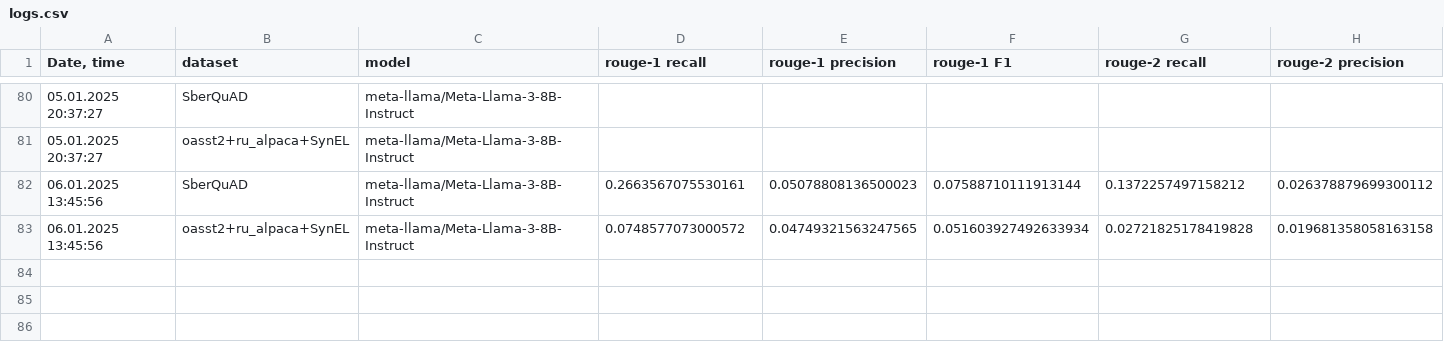
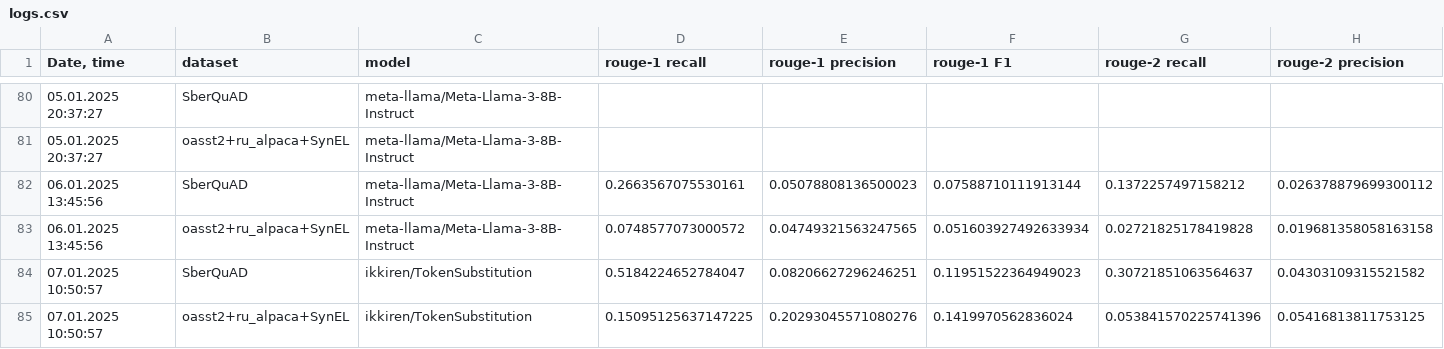
Before and after one commit to litvinenkonikita/tokenization, a CSV file: logs.csv, drawn as a sheet; only a part is shown, gaps mark what is left out; rows hold the shown columns only; the diff names each change by its address in the sheet, - before the commit and + after, or states it on an @@ line.

```diff
--- a/logs.csv
+++ b/logs.csv
+row 84: 07.01.2025 10:50:57 | SberQuAD | ikkiren/TokenSubstitution | 0.5184224652784047 | 0.08206627296246251 | 0.11951522364949023 | 0.30721851063564637 | 0.04303109315521582
+row 85: 07.01.2025 10:50:57 | oasst2+ru_alpaca+SynEL | ikkiren/TokenSubstitution | 0.15095125637147225 | 0.20293045571080276 | 0.1419970562836024 | 0.053841570225741396 | 0.05416813811753125
```
Also changed, not shown: length_metrics.csv, sberquad_metrics.csv.
